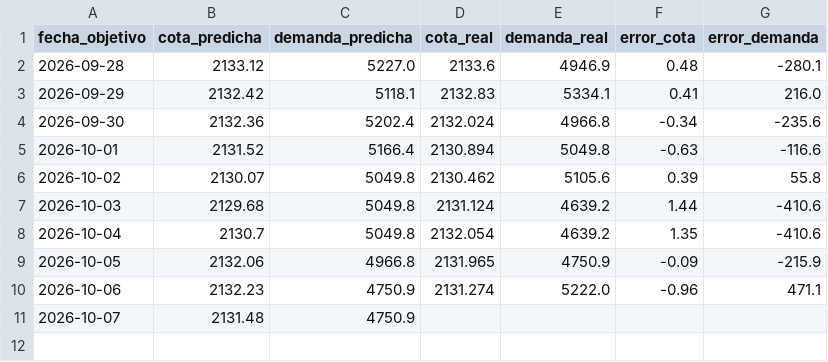
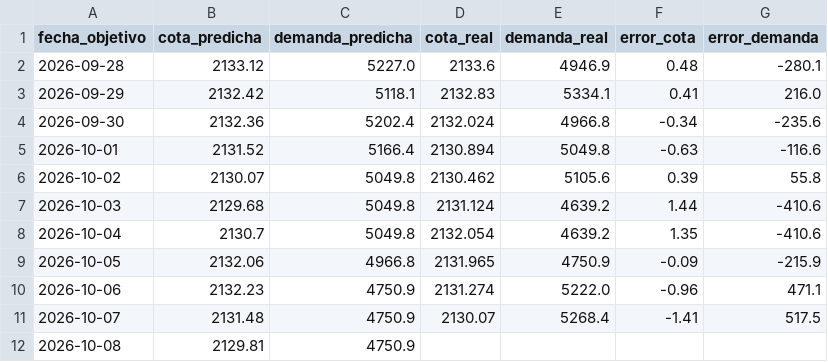
Before and after one commit to esteban-data/monitor-riesgo-energia-ecuador, a CSV file: predicciones.csv, drawn as a sheet.

```diff
--- a/predicciones.csv
+++ b/predicciones.csv
@@ -10,2 +10,3 @@ fecha_objetivo,cota_predicha,demanda_predicha,cota_real,demanda_real,error_cota,
 2026-10-06,2132.23,4750.9,2131.274,5222.0,-0.96,471.1
-2026-10-07,2131.48,4750.9,,,,
+2026-10-07,2131.48,4750.9,2130.07,5268.4,-1.41,517.5
+2026-10-08,2129.81,4750.9,,,,
```
Also changed, not shown: historico_diario.csv, 2 other files.
